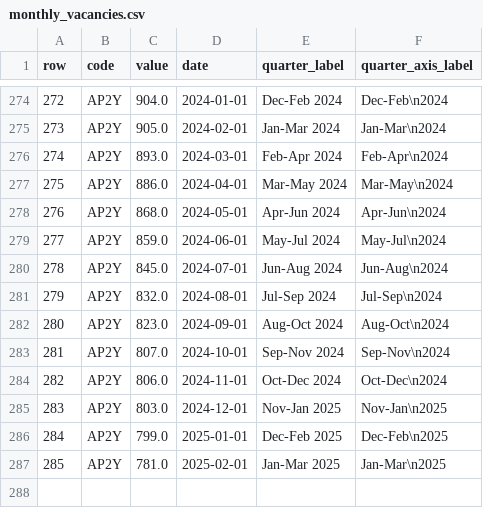
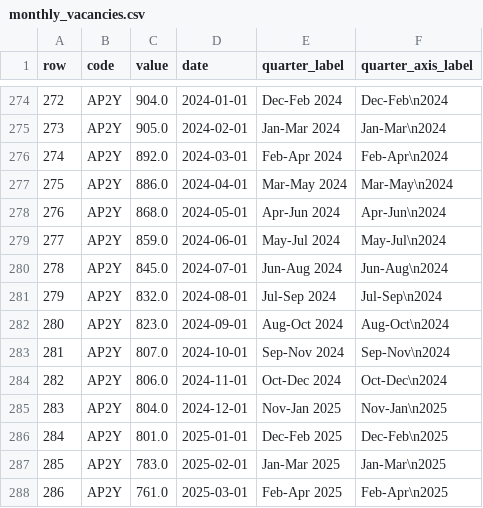
Before and after one commit to infogr8/yff-data, a CSV file: src/_data/sources/vacancies/monthly_vacancies.csv, drawn as a sheet; only a part is shown, gaps mark what is left out.

```diff
--- a/src/_data/sources/vacancies/monthly_vacancies.csv
+++ b/src/_data/sources/vacancies/monthly_vacancies.csv
@@ -275,3 +275,3 @@ row,code,value,date,quarter_label,quarter_axis_label
 273,AP2Y,905.0,2024-02-01,Jan-Mar 2024,Jan-Mar\n2024
-274,AP2Y,893.0,2024-03-01,Feb-Apr 2024,Feb-Apr\n2024
+274,AP2Y,892.0,2024-03-01,Feb-Apr 2024,Feb-Apr\n2024
 275,AP2Y,886.0,2024-04-01,Mar-May 2024,Mar-May\n2024
@@ -284,4 +284,5 @@ row,code,value,date,quarter_label,quarter_axis_label
 282,AP2Y,806.0,2024-11-01,Oct-Dec 2024,Oct-Dec\n2024
-283,AP2Y,803.0,2024-12-01,Nov-Jan 2025,Nov-Jan\n2025
-284,AP2Y,799.0,2025-01-01,Dec-Feb 2025,Dec-Feb\n2025
-285,AP2Y,781.0,2025-02-01,Jan-Mar 2025,Jan-Mar\n2025
+283,AP2Y,804.0,2024-12-01,Nov-Jan 2025,Nov-Jan\n2025
+284,AP2Y,801.0,2025-01-01,Dec-Feb 2025,Dec-Feb\n2025
+285,AP2Y,783.0,2025-02-01,Jan-Mar 2025,Jan-Mar\n2025
+286,AP2Y,761.0,2025-03-01,Feb-Apr 2025,Feb-Apr\n2025
```
Also changed, not shown: data/labour-market/monthly-rolling.csv, data/vacancies/vacancies_by_date.csv, 53 other files.
